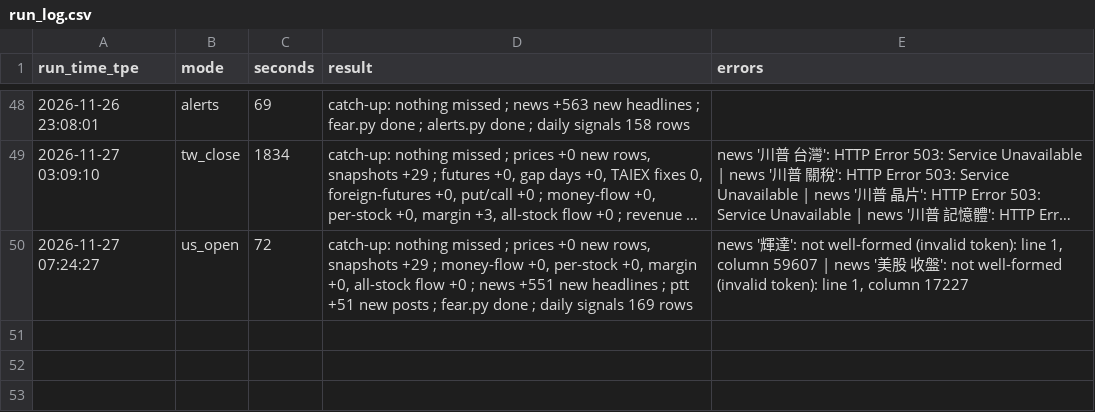
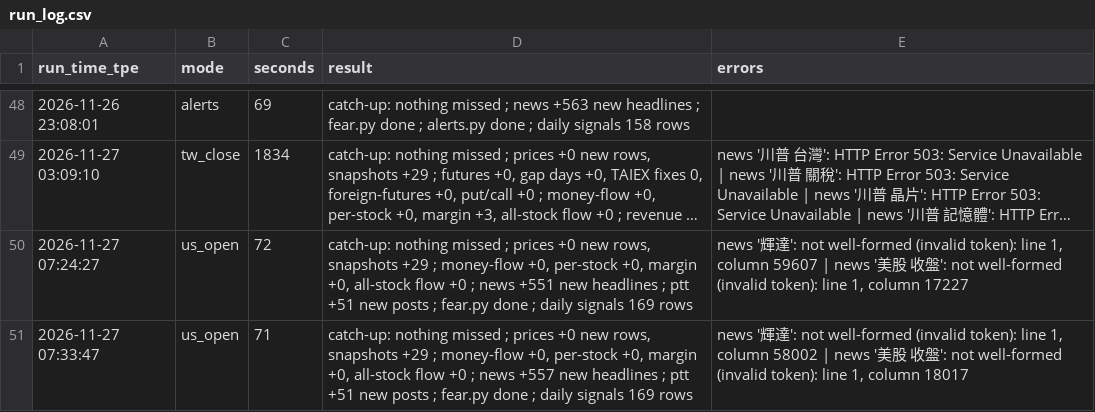
Before and after one commit to simpletechsa/data-notes, a CSV file: data/run_log.csv, drawn as a sheet; only a part is shown, gaps mark what is left out; long unchanged cells end in …; the diff names each change by its address in the sheet, - before the commit and + after, or states it on an @@ line.

```diff
--- a/data/run_log.csv
+++ b/data/run_log.csv
+row 51: 2026-11-27 07:33:47 | us_open | 71 | catch-up: nothing missed ; prices +0 new rows, snapshots +29 ; money-flow +0, per-stock +0, margin +0, all-stock flow +0 ; news +557 new headlines ; ptt +51 new posts ; fear.py done ; daily signals 169 rows | news '輝達': not well-formed (invalid token): line 1, column 58002 | news '美股 收盤': not well-formed (invalid token): line 1, column 18017
```
Also changed, not shown: data/daily_signals.csv, data/ptt_scores/2026-11.csv, 5 other files.
